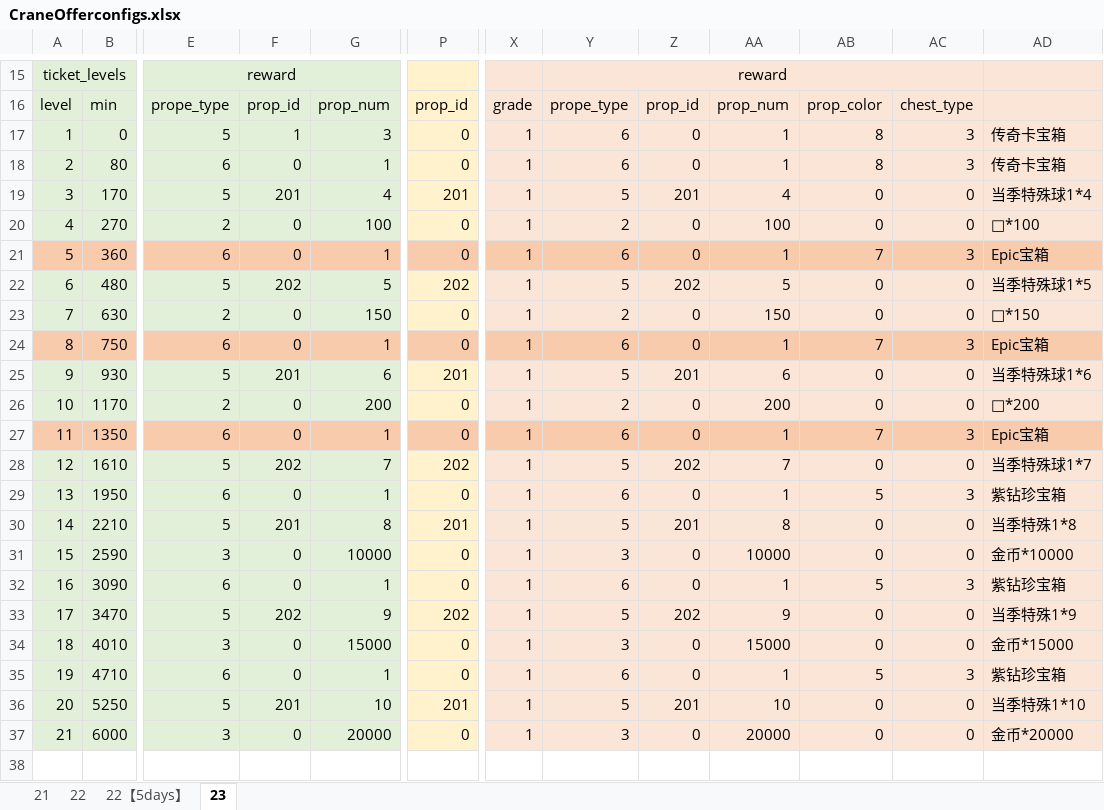
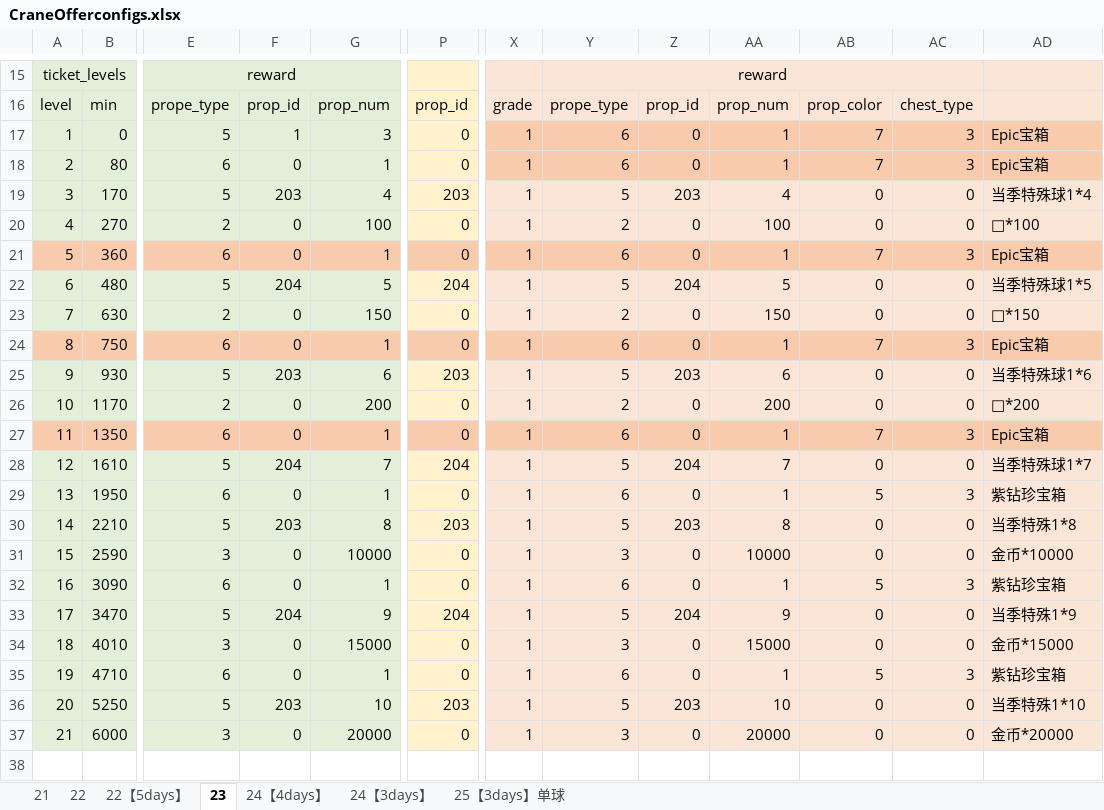
Before and after one commit to IntelHeartPrime/Gamedev_Tools, an Excel workbook: CraneOffer/CraneOfferconfigs.xlsx, sheet 23, drawn as a sheet; only a part is shown, gaps mark what is left out; values as stored, in another font and other column widths than the file's, no borders; the diff covers the shown part only; the diff names each change by its address in the sheet, - before the commit and + after, or states it on an @@ line.

```diff
--- a/CraneOffer/CraneOfferconfigs.xlsx (sheet 23)
+++ b/CraneOffer/CraneOfferconfigs.xlsx (sheet 23)
+sheet tab: 24【4days】
+sheet tab: 24【3days】
+sheet tab: 25【3days】单球
-X17:AD18 fill: #FBE5D6
+X17:AD18 fill: #F8CBAD
-AB17:AB18: 8
+AB17:AB18: 7
-AD17:AD18: 传奇卡宝箱
+AD17:AD18: Epic宝箱
-F19: 201
+F19: 203
-P19: 201
+P19: 203
-Z19: 201
+Z19: 203
-F22: 202
+F22: 204
-P22: 202
+P22: 204
-Z22: 202
+Z22: 204
-F25: 201
+F25: 203
-P25: 201
+P25: 203
-Z25: 201
+Z25: 203
-F28: 202
+F28: 204
-P28: 202
+P28: 204
-Z28: 202
+Z28: 204
-F30: 201
+F30: 203
-P30: 201
+P30: 203
-Z30: 201
+Z30: 203
-F33: 202
+F33: 204
-P33: 202
+P33: 204
-Z33: 202
+Z33: 204
-F36: 201
+F36: 203
-P36: 201
+P36: 203
-Z36: 201
+Z36: 203
```
Also changed, not shown: 9 added rows, 9 removed rows and 25 edited cells elsewhere in this sheet, Special Challenge/SpcecialChallengeconfig.xlsx, 10 other files.
